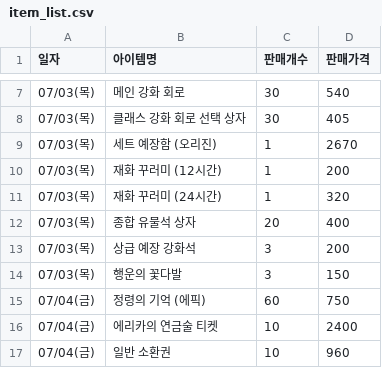
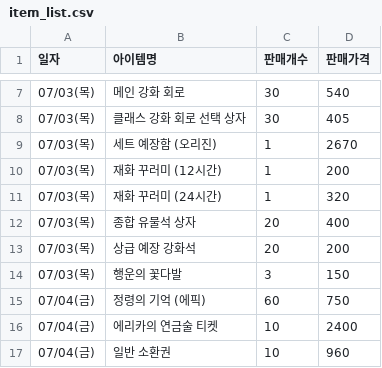
Before and after one commit to ebungkun/everstone-shop-planner, a CSV file: public/item_list.csv, drawn as a sheet; only a part is shown, gaps mark what is left out.

Commit message:
예장강화석 수량

```diff
--- a/public/item_list.csv
+++ b/public/item_list.csv
@@ -12,3 +12,3 @@
 07/03(목),종합 유물석 상자,20,400
-07/03(목),상급 예장 강화석,3,200
+07/03(목),상급 예장 강화석,20,200
 07/03(목),행운의 꽃다발,3,150
```
